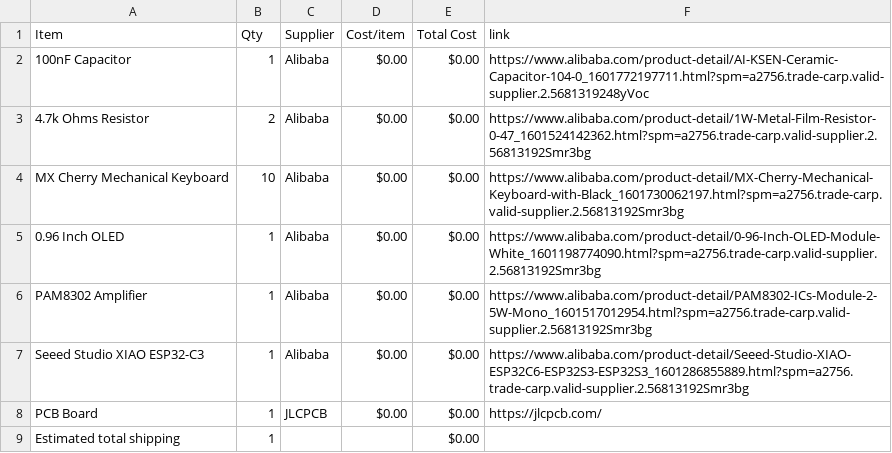
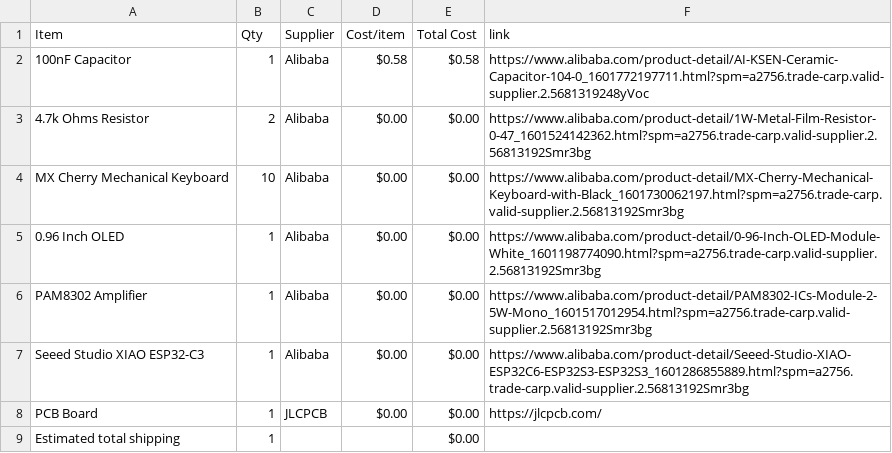
Before and after one commit to avilldev/half-life-week3-Instrument-Maestro-Mini, a CSV file: BOM.csv, drawn as a sheet.

Commit message:
Sync Maestro Mini from Half Life

```diff
--- a/BOM.csv
+++ b/BOM.csv
@@ -1,3 +1,3 @@
 Item,Qty,Supplier,Cost/item,Total Cost,link
-100nF Capacitor,1,Alibaba,$0.00,$0.00,https://www.alibaba.com/product-detail/AI-KSEN-Ceramic-Capacitor-104-0_1601772197711.html?spm=a2756.trade-carp.valid-supplier.2.5681319248yVoc
+100nF Capacitor,1,Alibaba,$0.58,$0.58,https://www.alibaba.com/product-detail/AI-KSEN-Ceramic-Capacitor-104-0_1601772197711.html?spm=a2756.trade-carp.valid-supplier.2.5681319248yVoc
 4.7k Ohms Resistor,2,Alibaba,$0.00,$0.00,https://www.alibaba.com/product-detail/1W-Metal-Film-Resistor-0-47_1601524142362.html?spm=a2756.trade-carp.valid-supplier.2.56813192Smr3bg
```
